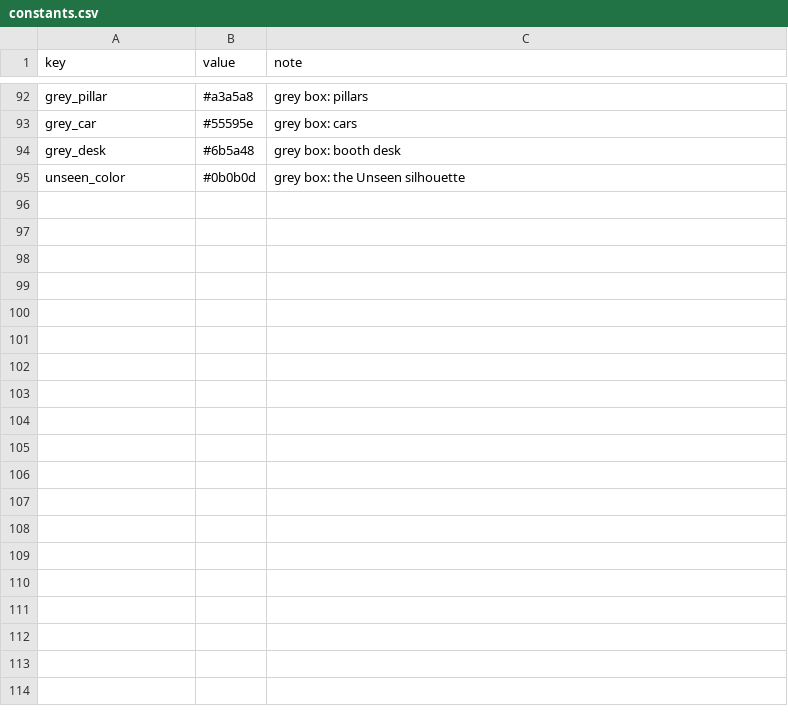
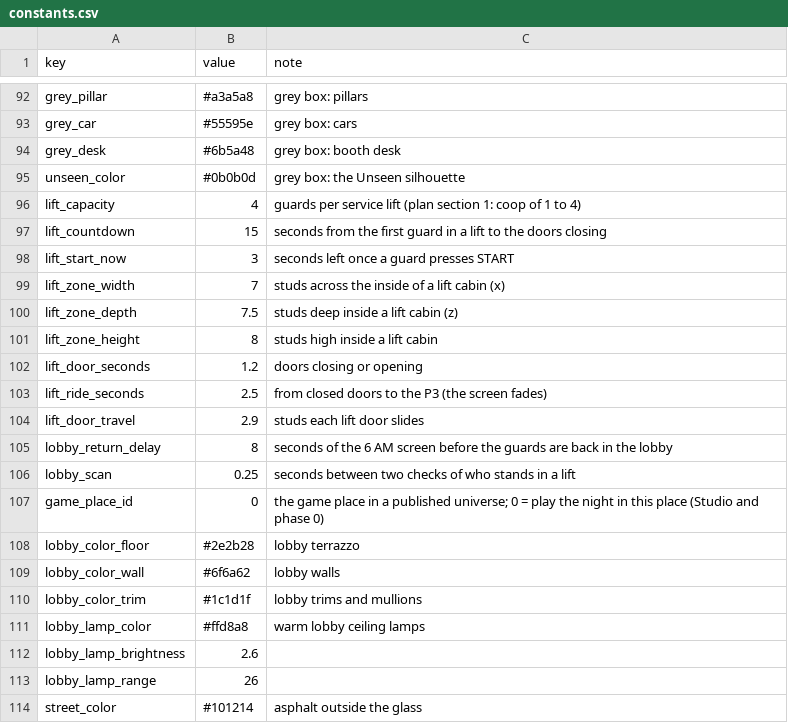
Before and after one commit to AMoncade/blind-spot, a CSV file: content/constants.csv, drawn as a sheet; only a part is shown, gaps mark what is left out; the diff covers the shown part only.

```diff
--- a/content/constants.csv
+++ b/content/constants.csv
@@ -95 +95,20 @@ grey_desk,#6b5a48,grey box: booth desk
 unseen_color,#0b0b0d,grey box: the Unseen silhouette
+lift_capacity,4,guards per service lift (plan section 1: coop of 1 to 4)
+lift_countdown,15,seconds from the first guard in a lift to the doors closing
+lift_start_now,3,seconds left once a guard presses START
+lift_zone_width,7,studs across the inside of a lift cabin (x)
+lift_zone_depth,7.5,studs deep inside a lift cabin (z)
+lift_zone_height,8,studs high inside a lift cabin
+lift_door_seconds,1.2,doors closing or opening
+lift_ride_seconds,2.5,from closed doors to the P3 (the screen fades)
+lift_door_travel,2.9,studs each lift door slides
+lobby_return_delay,8,seconds of the 6 AM screen before the guards are back in the lobby
+lobby_scan,0.25,seconds between two checks of who stands in a lift
+game_place_id,0,the game place in a published universe; 0 = play the night in this place (Studio and phase 0)
+lobby_color_floor,#2e2b28,lobby terrazzo
+lobby_color_wall,#6f6a62,lobby walls
+lobby_color_trim,#1c1d1f,lobby trims and mullions
+lobby_lamp_color,#ffd8a8,warm lobby ceiling lamps
+lobby_lamp_brightness,2.6,
+lobby_lamp_range,26,
+street_color,#101214,asphalt outside the glass
```
Also changed, not shown: 10 added rows elsewhere in this file, 31 other files.
